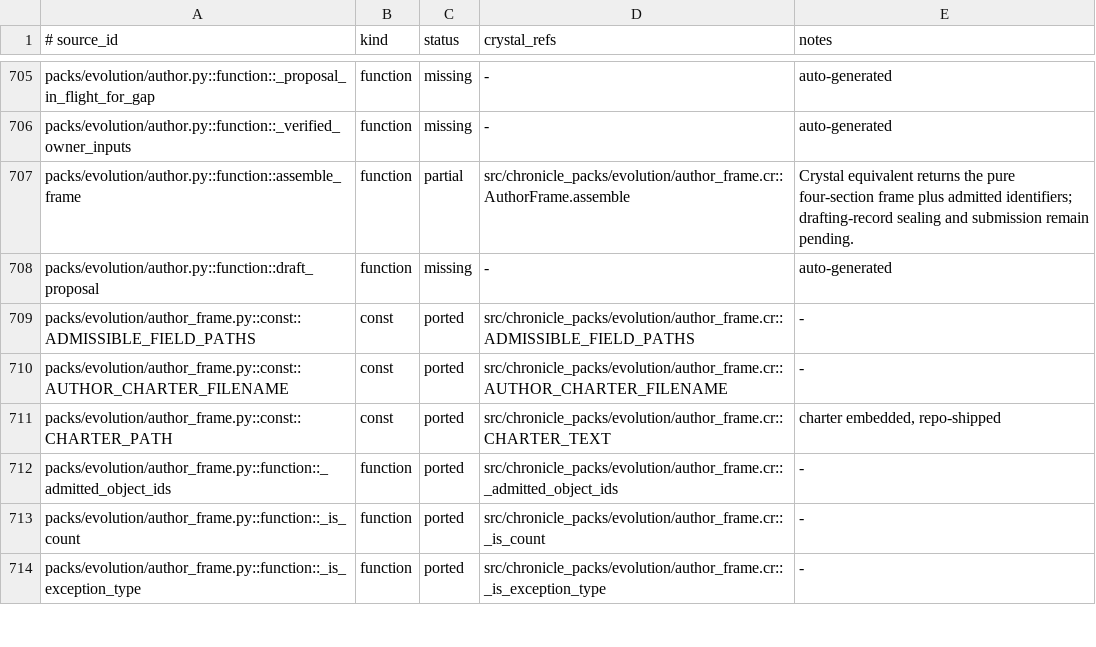
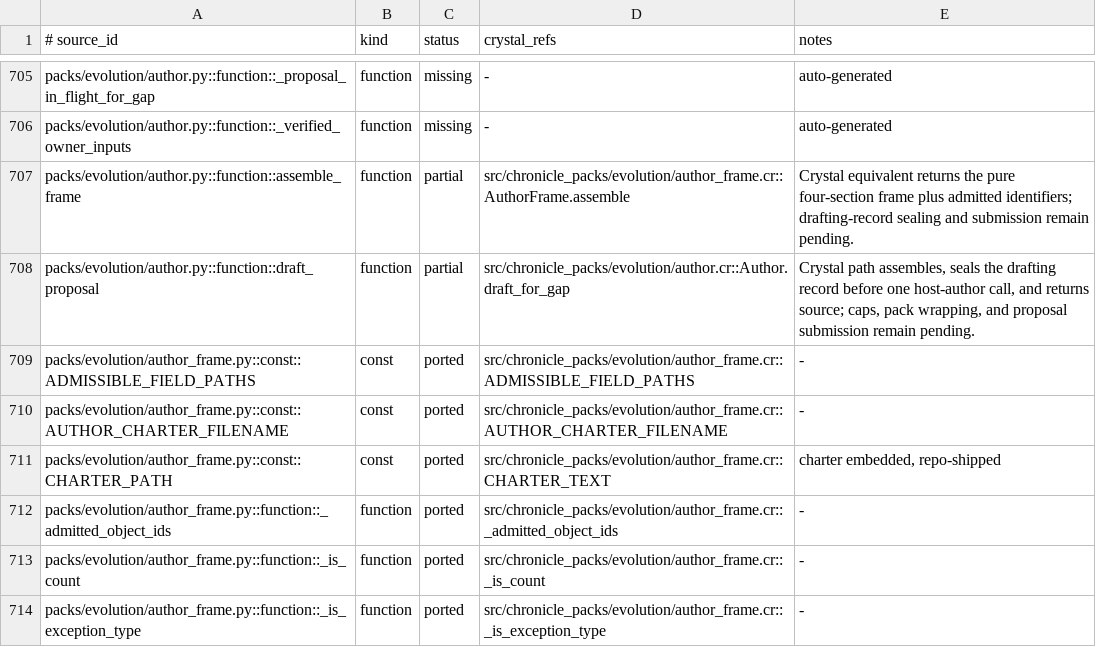
Before and after one commit to dsisnero/chronicle-packs, a TSV file: plans/inventory/python_port_inventory.tsv, drawn as a sheet; only a part is shown, gaps mark what is left out.

Commit message:
port: seal Evolution author contexts before drafting
- Assemble and persist admitted drafting provenance before the keyless host author call\n- Return only the sealed context id and four authored source bodies\n- Keep rate caps, pack wrapping, and proposal submission explicitly outside this phase

```diff
--- a/plans/inventory/python_port_inventory.tsv
+++ b/plans/inventory/python_port_inventory.tsv
@@ -707,3 +707,3 @@ packs/evolution/author.py::function::_verified_owner_inputs	function	missing	-	a
 packs/evolution/author.py::function::assemble_frame	function	partial	src/chronicle_packs/evolution/author_frame.cr::AuthorFrame.assemble	Crystal equivalent returns the pure four-section frame plus admitted identifiers; drafting-record sealing and submission remain pending.
-packs/evolution/author.py::function::draft_proposal	function	missing	-	auto-generated
+packs/evolution/author.py::function::draft_proposal	function	partial	src/chronicle_packs/evolution/author.cr::Author.draft_for_gap	Crystal path assembles, seals the drafting record before one host-author call, and returns source; caps, pack wrapping, and proposal submission remain pending.
 packs/evolution/author_frame.py::const::ADMISSIBLE_FIELD_PATHS	const	ported	src/chronicle_packs/evolution/author_frame.cr::ADMISSIBLE_FIELD_PATHS	-
```
Also changed, not shown: 3 other files.
